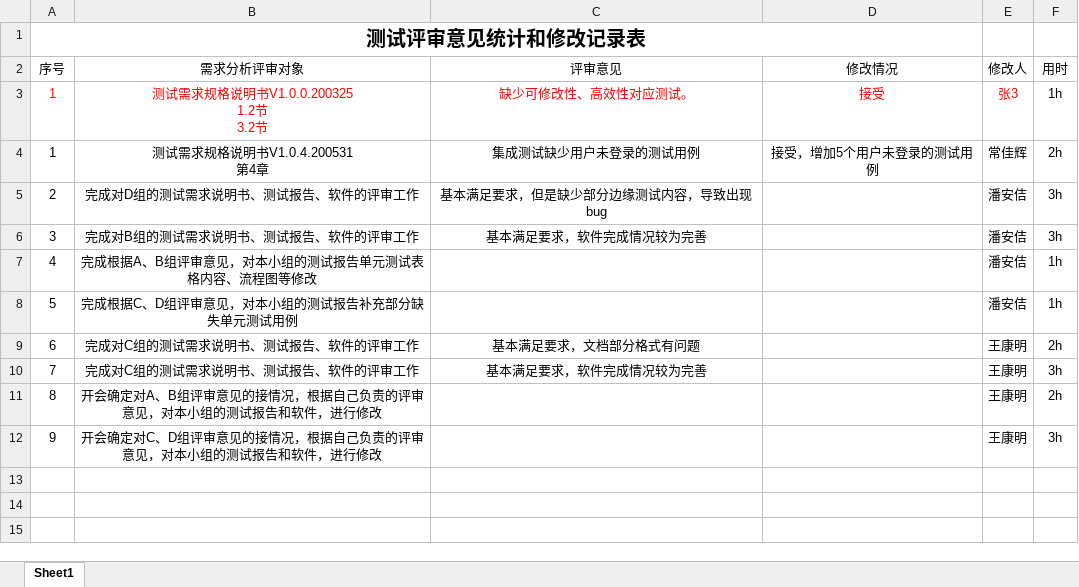
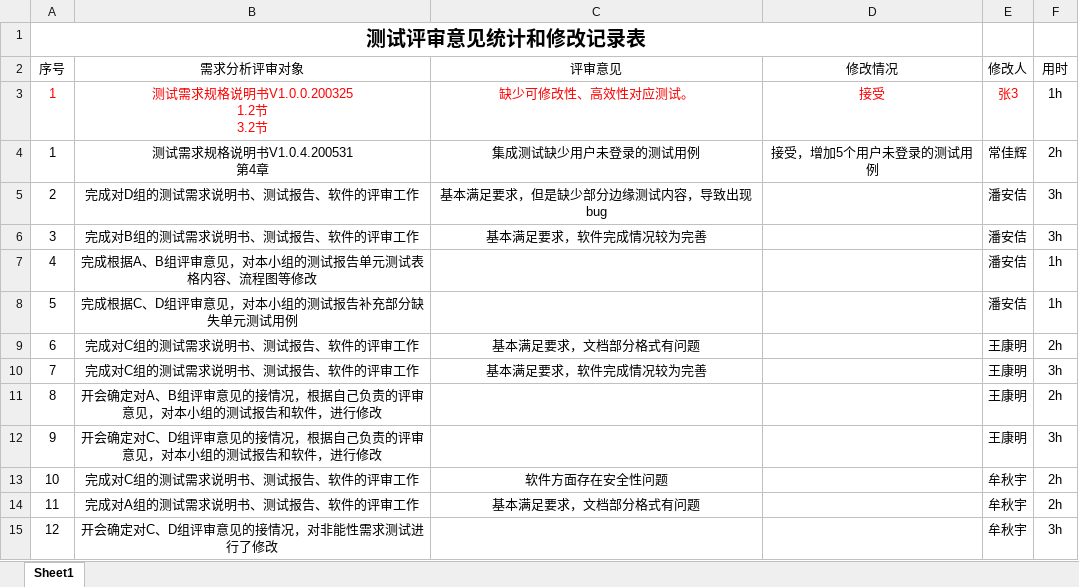
Before and after one commit to bhsei/20_G, an Excel workbook: 实验8：工作量估计与统计分析/实验5 软件测试评审工作统计.xlsx, sheet Sheet1, drawn as a sheet; values as stored, in another font and other column widths than the file's, no borders; table styles not drawn; the diff names each change by its address in the sheet, - before the commit and + after, or states it on an @@ line.

```diff
--- a/实验8：工作量估计与统计分析/实验5 软件测试评审工作统计.xlsx (sheet Sheet1)
+++ b/实验8：工作量估计与统计分析/实验5 软件测试评审工作统计.xlsx (sheet Sheet1)
+row 13: 10 | 完成对C组的测试需求说明书、测试报告、软件的评审工作 | 软件方面存在安全性问题 |  | 牟秋宇 | 2h
+row 14: 11 | 完成对A组的测试需求说明书、测试报告、软件的评审工作 | 基本满足要求，文档部分格式有问题 |  | 牟秋宇 | 2h
+row 15: 12 | 开会确定对C、D组评审意见的接情况，对非能性需求测试进行了修改 |  |  | 牟秋宇 | 3h
```
Also changed, not shown: 实验8：工作量估计与统计分析/实验3 软件产品改进与展示工作统计.xlsx, 实验8：工作量估计与统计分析/实验4 软件测试工作统计.xlsx.
